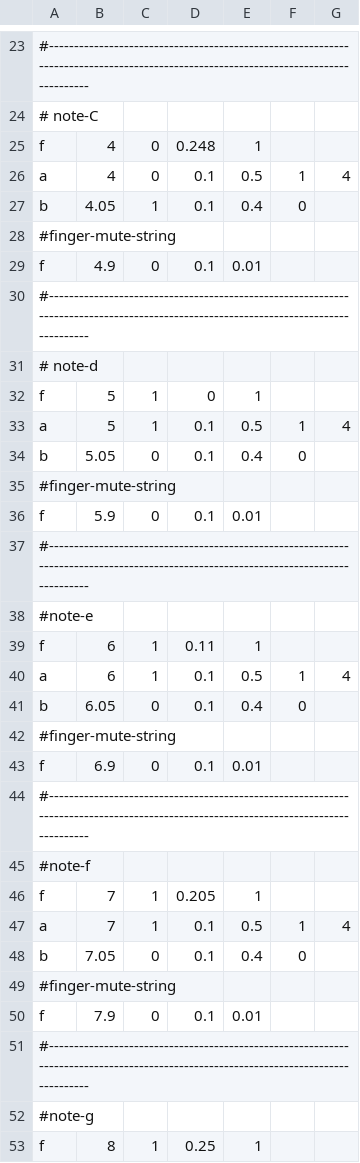
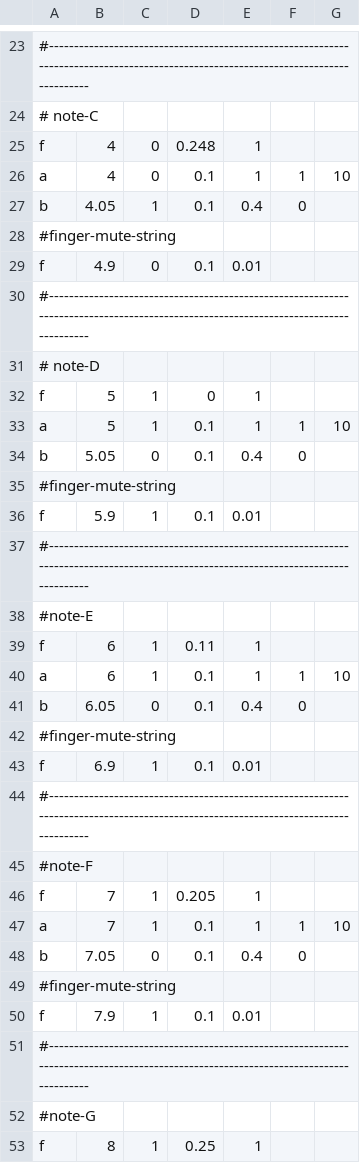
Before and after one commit to ktmeaton/artifastring, a TSV file: examples/violin-g-major-scale-spiccato.tsv, drawn as a sheet; only a part is shown, gaps mark what is left out; the diff covers the shown part only; the diff names each change by its address in the sheet, - before the commit and + after, or states it on an @@ line.

Commit message:
examples: more spiccato

```diff
--- a/examples/violin-g-major-scale-spiccato.tsv
+++ b/examples/violin-g-major-scale-spiccato.tsv
-E26: 0.5
+E26: 1
-G26: 4
+G26: 10
-A31: # note-d
+A31: # note-D
-E33: 0.5
+E33: 1
-G33: 4
+G33: 10
-C36: 0
+C36: 1
-A38: #note-e
+A38: #note-E
-E40: 0.5
+E40: 1
-G40: 4
+G40: 10
-C43: 0
+C43: 1
-A45: #note-f
+A45: #note-F
-E47: 0.5
+E47: 1
-G47: 4
+G47: 10
-C50: 0
+C50: 1
-A52: #note-g
+A52: #note-G
```
Also changed, not shown: 4 edited cells elsewhere in this file.
